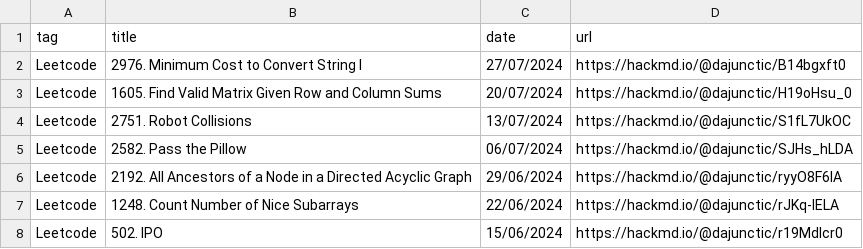
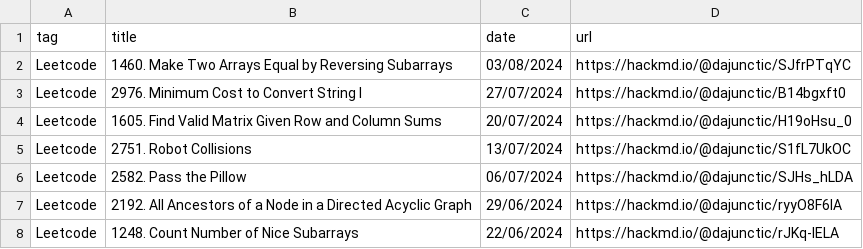
Before and after one commit to dajunctic/dajunctic.github.io, a CSV file: assets/data/blog.csv, drawn as a sheet; only a part is shown; the shorter side is filled out with more unchanged rows.

Commit message:
Update Daily Leetcode 03/08/2024

```diff
--- a/assets/data/blog.csv
+++ b/assets/data/blog.csv
@@ -1,2 +1,3 @@
 tag,title,date,url
+Leetcode,1460. Make Two Arrays Equal by Reversing Subarrays,03/08/2024,https://hackmd.io/@dajunctic/SJfrPTqYC
 Leetcode,2976. Minimum Cost to Convert String I,27/07/2024,https://hackmd.io/@dajunctic/B14bgxft0
```
